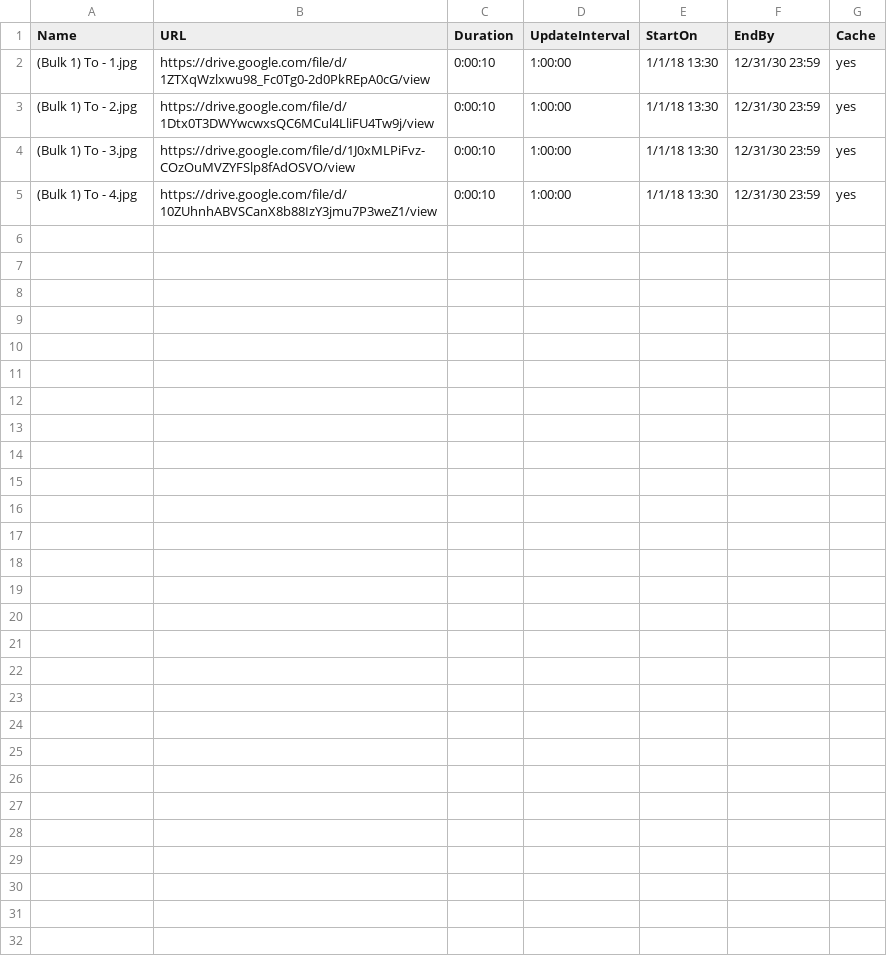
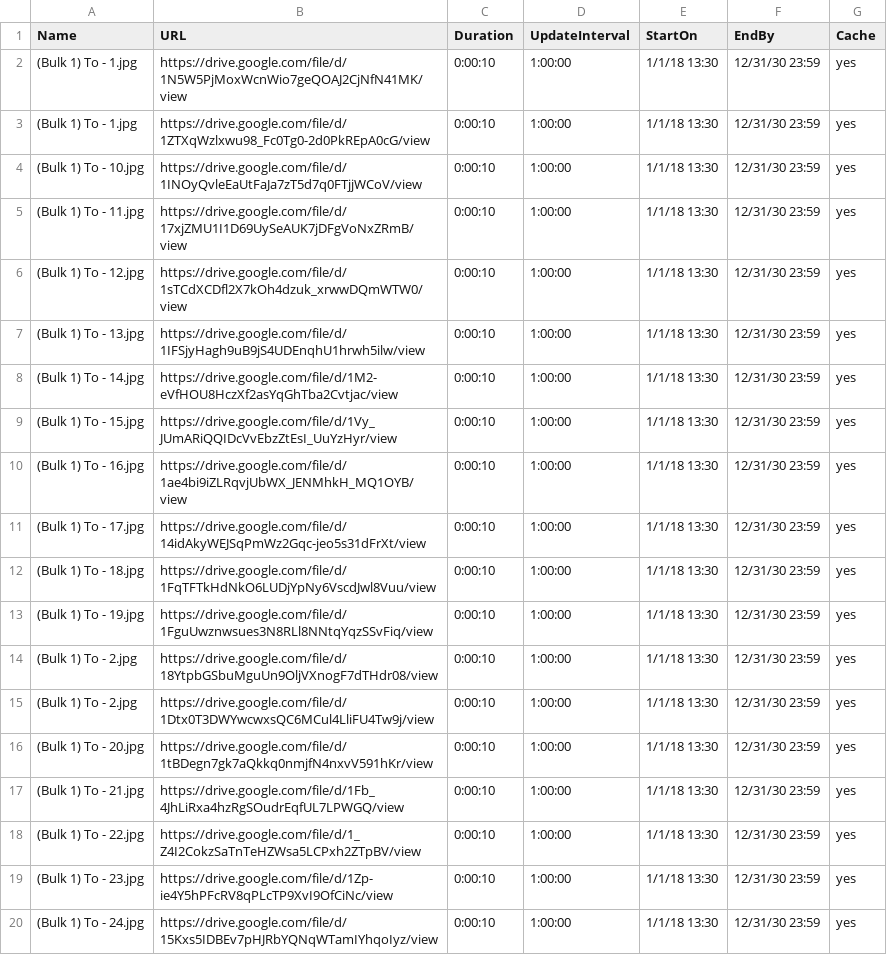
Before and after one commit to ams-ictfacilitator/GoogleSheetscsv, a CSV file: file/screensaver.csv, drawn as a sheet; only a part is shown; the shorter side is filled out with more unchanged rows; the diff covers the shown part only; the diff names each change by its address in the sheet, - before the commit and + after, or states it on an @@ line.

Commit message:
Auto-update CSV from Gratitude Monitor Google Sheets

```diff
--- a/file/screensaver.csv
+++ b/file/screensaver.csv
+row 2: (Bulk 1) To - 1.jpg | https://drive.google.com/file/d/1N5W5PjMoxWcnWio7geQOAJ2CjNfN41MK/view | 0:00:10 | 1:00:00 | 1/1/18 13:30 | 12/31/30 23:59 | yes
+row 4: (Bulk 1) To - 10.jpg | https://drive.google.com/file/d/1INOyQvleEaUtFaJa7zT5d7q0FTjjWCoV/view | 0:00:10 | 1:00:00 | 1/1/18 13:30 | 12/31/30 23:59 | yes
+row 5: (Bulk 1) To - 11.jpg | https://drive.google.com/file/d/17xjZMU1I1D69UySeAUK7jDFgVoNxZRmB/view | 0:00:10 | 1:00:00 | 1/1/18 13:30 | 12/31/30 23:59 | yes
+row 6: (Bulk 1) To - 12.jpg | https://drive.google.com/file/d/1sTCdXCDfl2X7kOh4dzuk_xrwwDQmWTW0/view | 0:00:10 | 1:00:00 | 1/1/18 13:30 | 12/31/30 23:59 | yes
+row 7: (Bulk 1) To - 13.jpg | https://drive.google.com/file/d/1IFSjyHagh9uB9jS4UDEnqhU1hrwh5ilw/view | 0:00:10 | 1:00:00 | 1/1/18 13:30 | 12/31/30 23:59 | yes
+row 8: (Bulk 1) To - 14.jpg | https://drive.google.com/file/d/1M2-eVfHOU8HczXf2asYqGhTba2Cvtjac/view | 0:00:10 | 1:00:00 | 1/1/18 13:30 | 12/31/30 23:59 | yes
+row 9: (Bulk 1) To - 15.jpg | https://drive.google.com/file/d/1Vy_JUmARiQQIDcVvEbzZtEsI_UuYzHyr/view | 0:00:10 | 1:00:00 | 1/1/18 13:30 | 12/31/30 23:59 | yes
+row 10: (Bulk 1) To - 16.jpg | https://drive.google.com/file/d/1ae4bi9iZLRqvjUbWX_JENMhkH_MQ1OYB/view | 0:00:10 | 1:00:00 | 1/1/18 13:30 | 12/31/30 23:59 | yes
+row 11: (Bulk 1) To - 17.jpg | https://drive.google.com/file/d/14idAkyWEJSqPmWz2Gqc-jeo5s31dFrXt/view | 0:00:10 | 1:00:00 | 1/1/18 13:30 | 12/31/30 23:59 | yes
+row 12: (Bulk 1) To - 18.jpg | https://drive.google.com/file/d/1FqTFTkHdNkO6LUDjYpNy6VscdJwl8Vuu/view | 0:00:10 | 1:00:00 | 1/1/18 13:30 | 12/31/30 23:59 | yes
+row 13: (Bulk 1) To - 19.jpg | https://drive.google.com/file/d/1FguUwznwsues3N8RLl8NNtqYqzSSvFiq/view | 0:00:10 | 1:00:00 | 1/1/18 13:30 | 12/31/30 23:59 | yes
+row 14: (Bulk 1) To - 2.jpg | https://drive.google.com/file/d/18YtpbGSbuMguUn9OljVXnogF7dTHdr08/view | 0:00:10 | 1:00:00 | 1/1/18 13:30 | 12/31/30 23:59 | yes
+row 16: (Bulk 1) To - 20.jpg | https://drive.google.com/file/d/1tBDegn7gk7aQkkq0nmjfN4nxvV591hKr/view | 0:00:10 | 1:00:00 | 1/1/18 13:30 | 12/31/30 23:59 | yes
+row 17: (Bulk 1) To - 21.jpg | https://drive.google.com/file/d/1Fb_4JhLiRxa4hzRgSOudrEqfUL7LPWGQ/view | 0:00:10 | 1:00:00 | 1/1/18 13:30 | 12/31/30 23:59 | yes
+row 18: (Bulk 1) To - 22.jpg | https://drive.google.com/file/d/1_Z4I2CokzSaTnTeHZWsa5LCPxh2ZTpBV/view | 0:00:10 | 1:00:00 | 1/1/18 13:30 | 12/31/30 23:59 | yes
+row 19: (Bulk 1) To - 23.jpg | https://drive.google.com/file/d/1Zp-ie4Y5hPFcRV8qPLcTP9XvI9OfCiNc/view | 0:00:10 | 1:00:00 | 1/1/18 13:30 | 12/31/30 23:59 | yes
+row 20: (Bulk 1) To - 24.jpg | https://drive.google.com/file/d/15Kxs5IDBEv7pHJRbYQNqWTamIYhqoIyz/view | 0:00:10 | 1:00:00 | 1/1/18 13:30 | 12/31/30 23:59 | yes
```
Also changed, not shown: 9 added rows elsewhere in this file.
